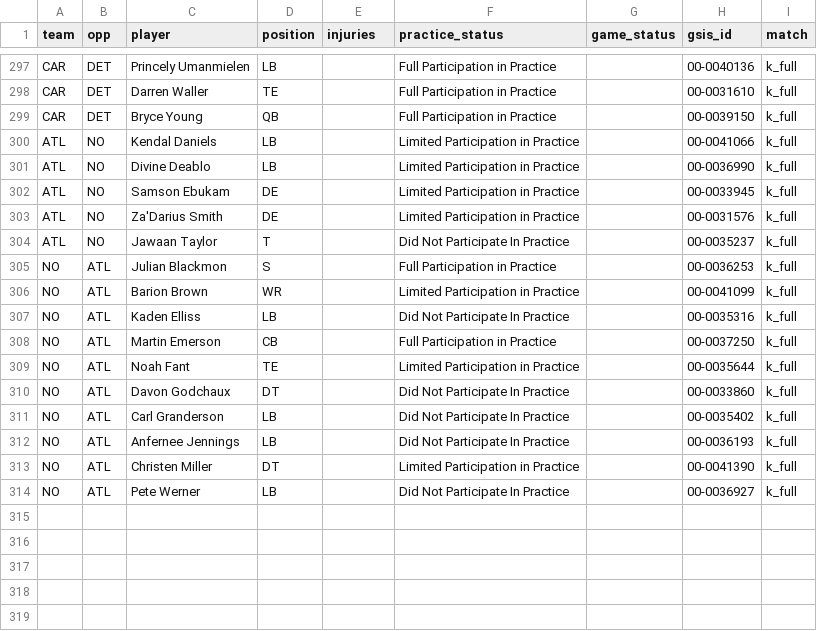
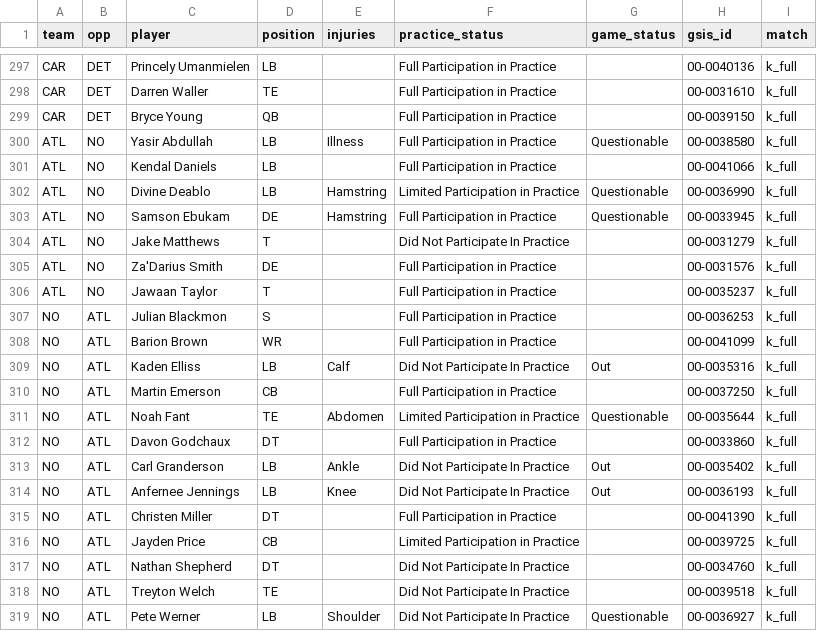
Before and after one commit to jwallace115/mlb-model, a CSV file: research/nfl_sim/official_injuries/2026_w04/official_injuries_rows.csv, drawn as a sheet; only a part is shown, gaps mark what is left out.

```diff
--- a/research/nfl_sim/official_injuries/2026_w04/official_injuries_rows.csv
+++ b/research/nfl_sim/official_injuries/2026_w04/official_injuries_rows.csv
@@ -299,16 +299,21 @@ CAR,DET,Darren Waller,TE,,Full Participation in Practice,,00-0031610,k_full
 CAR,DET,Bryce Young,QB,,Full Participation in Practice,,00-0039150,k_full
-ATL,NO,Kendal Daniels,LB,,Limited Participation in Practice,,00-0041066,k_full
-ATL,NO,Divine Deablo,LB,,Limited Participation in Practice,,00-0036990,k_full
-ATL,NO,Samson Ebukam,DE,,Limited Participation in Practice,,00-0033945,k_full
-ATL,NO,Za'Darius Smith,DE,,Limited Participation in Practice,,00-0031576,k_full
-ATL,NO,Jawaan Taylor,T,,Did Not Participate In Practice,,00-0035237,k_full
+ATL,NO,Yasir Abdullah,LB,Illness,Full Participation in Practice,Questionable,00-0038580,k_full
+ATL,NO,Kendal Daniels,LB,,Full Participation in Practice,,00-0041066,k_full
+ATL,NO,Divine Deablo,LB,Hamstring,Limited Participation in Practice,Questionable,00-0036990,k_full
+ATL,NO,Samson Ebukam,DE,Hamstring,Full Participation in Practice,Questionable,00-0033945,k_full
+ATL,NO,Jake Matthews,T,,Did Not Participate In Practice,,00-0031279,k_full
+ATL,NO,Za'Darius Smith,DE,,Full Participation in Practice,,00-0031576,k_full
+ATL,NO,Jawaan Taylor,T,,Full Participation in Practice,,00-0035237,k_full
 NO,ATL,Julian Blackmon,S,,Full Participation in Practice,,00-0036253,k_full
-NO,ATL,Barion Brown,WR,,Limited Participation in Practice,,00-0041099,k_full
-NO,ATL,Kaden Elliss,LB,,Did Not Participate In Practice,,00-0035316,k_full
+NO,ATL,Barion Brown,WR,,Full Participation in Practice,,00-0041099,k_full
+NO,ATL,Kaden Elliss,LB,Calf,Did Not Participate In Practice,Out,00-0035316,k_full
 NO,ATL,Martin Emerson,CB,,Full Participation in Practice,,00-0037250,k_full
-NO,ATL,Noah Fant,TE,,Limited Participation in Practice,,00-0035644,k_full
-NO,ATL,Davon Godchaux,DT,,Did Not Participate In Practice,,00-0033860,k_full
-NO,ATL,Carl Granderson,LB,,Did Not Participate In Practice,,00-0035402,k_full
-NO,ATL,Anfernee Jennings,LB,,Did Not Participate In Practice,,00-0036193,k_full
-NO,ATL,Christen Miller,DT,,Limited Participation in Practice,,00-0041390,k_full
-NO,ATL,Pete Werner,LB,,Did Not Participate In Practice,,00-0036927,k_full
+NO,ATL,Noah Fant,TE,Abdomen,Limited Participation in Practice,Questionable,00-0035644,k_full
+NO,ATL,Davon Godchaux,DT,,Full Participation in Practice,,00-0033860,k_full
+NO,ATL,Carl Granderson,LB,Ankle,Did Not Participate In Practice,Out,00-0035402,k_full
+NO,ATL,Anfernee Jennings,LB,Knee,Did Not Participate In Practice,Out,00-0036193,k_full
+NO,ATL,Christen Miller,DT,,Full Participation in Practice,,00-0041390,k_full
+NO,ATL,Jayden Price,CB,,Limited Participation in Practice,,00-0039725,k_full
+NO,ATL,Nathan Shepherd,DT,,Did Not Participate In Practice,,00-0034760,k_full
+NO,ATL,Treyton Welch,TE,,Did Not Participate In Practice,,00-0039518,k_full
+NO,ATL,Pete Werner,LB,Shoulder,Did Not Participate In Practice,Questionable,00-0036927,k_full
```
Also changed, not shown: 3 other files.
